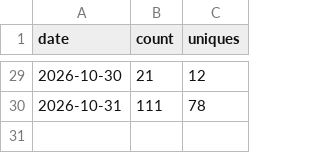
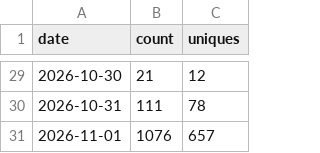
Before and after one commit to Squarebow/Orfeo, a CSV file: data/views.csv, drawn as a sheet; only a part is shown, gaps mark what is left out.

```diff
--- a/data/views.csv
+++ b/data/views.csv
@@ -30 +30,2 @@ date,count,uniques
 2026-10-31,111,78
+2026-11-01,1076,657
```
Also changed, not shown: data/clones.csv, data/downloads.csv, 3 other files.
